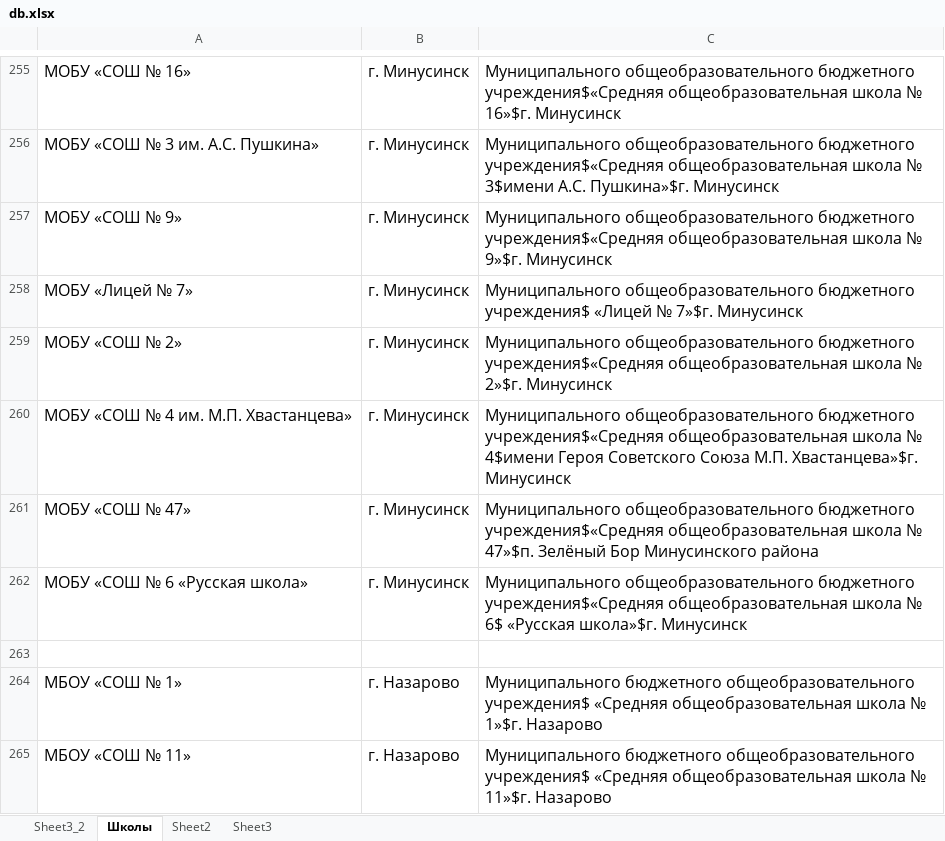
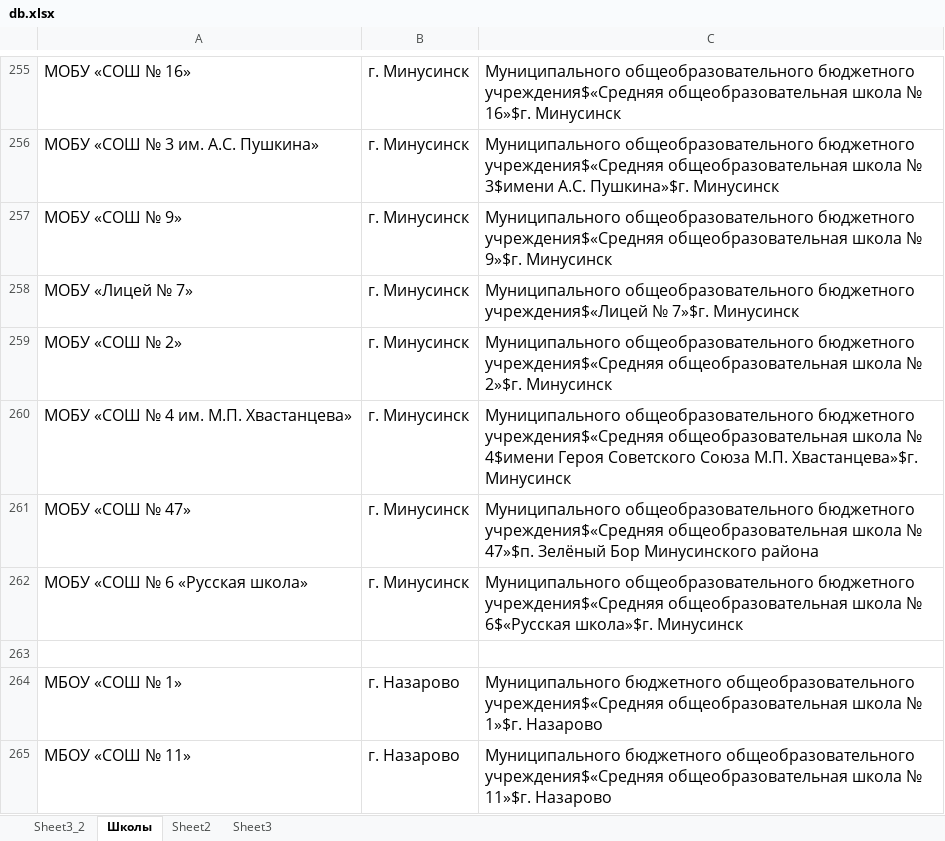
Before and after one commit to fordream/diplomio, an Excel workbook: db.xlsx, sheet Школы, drawn as a sheet; only a part is shown, gaps mark what is left out; values as stored, in another font and other column widths than the file's, no borders; the diff covers the shown part only; the diff names each change by its address in the sheet, - before the commit and + after, or states it on an @@ line.

```diff
--- a/db.xlsx (sheet Школы)
+++ b/db.xlsx (sheet Школы)
-C258: …общеобразовательного бюджетного учреждения$ «Лицей № 7»$г.…
+C258: …общеобразовательного бюджетного учреждения$«Лицей № 7»$г.…
-C262: …школа № 6$ «Русская школа»$г. Минусинск
+C262: …школа № 6$«Русская школа»$г. Минусинск
-C264: …бюджетного общеобразовательного учреждения$ «Средняя общеобразовательная школа…
+C264: …бюджетного общеобразовательного учреждения$«Средняя общеобразовательная школа…
-C265: …бюджетного общеобразовательного учреждения$ «Средняя общеобразовательная школа…
+C265: …бюджетного общеобразовательного учреждения$«Средняя общеобразовательная школа…
```
Also changed, not shown: 42 edited cells elsewhere in this sheet, sheet Sheet3_2, 5 other files.
